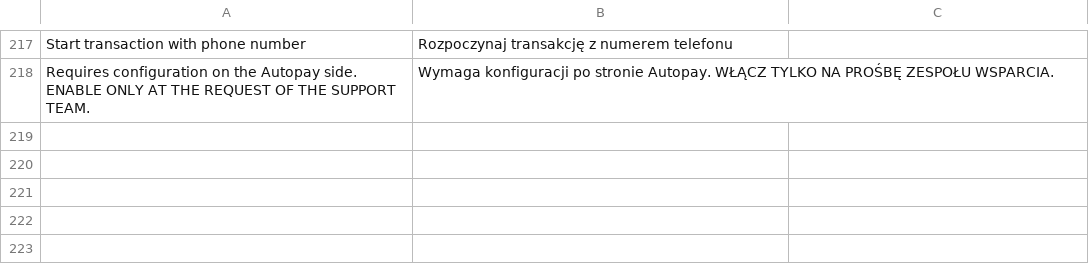
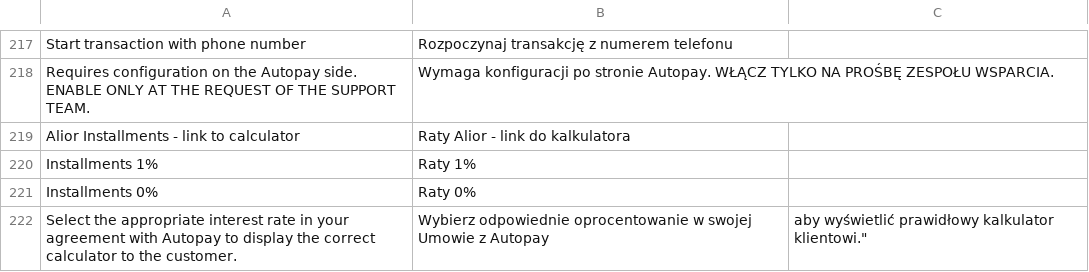
Before and after one commit to bluepayment-plugin/magento-2.x-plugin, a CSV file: i18n/pl_PL.csv, drawn as a sheet; only a part is shown, gaps mark what is left out; the diff names each change by its address in the sheet, - before the commit and + after, or states it on an @@ line.

Commit message:
v2.22.8 - Amasty OSC & Alior installments

```diff
--- a/i18n/pl_PL.csv
+++ b/i18n/pl_PL.csv
+row 219: Alior Installments - link to calculator | Raty Alior - link do kalkulatora
+row 220: Installments 1% | Raty 1%
+row 221: Installments 0% | Raty 0%
+row 222: Select the appropriate interest rate in your agreement with Autopay to display the correct calculator to the customer. | Wybierz odpowiednie oprocentowanie w swojej Umowie z Autopay | aby wyświetlić prawidłowy kalkulator klientowi."
```
Also changed, not shown: 9 other files.
